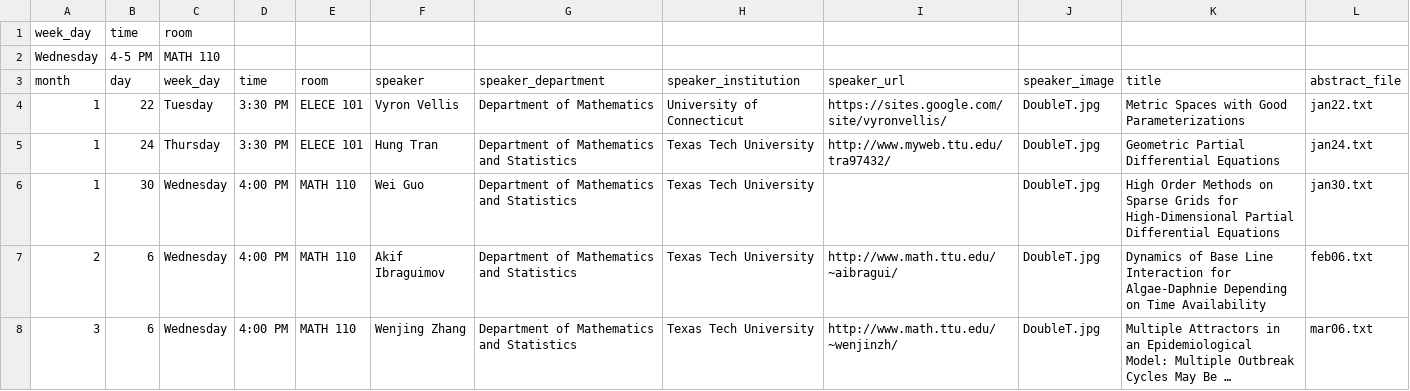
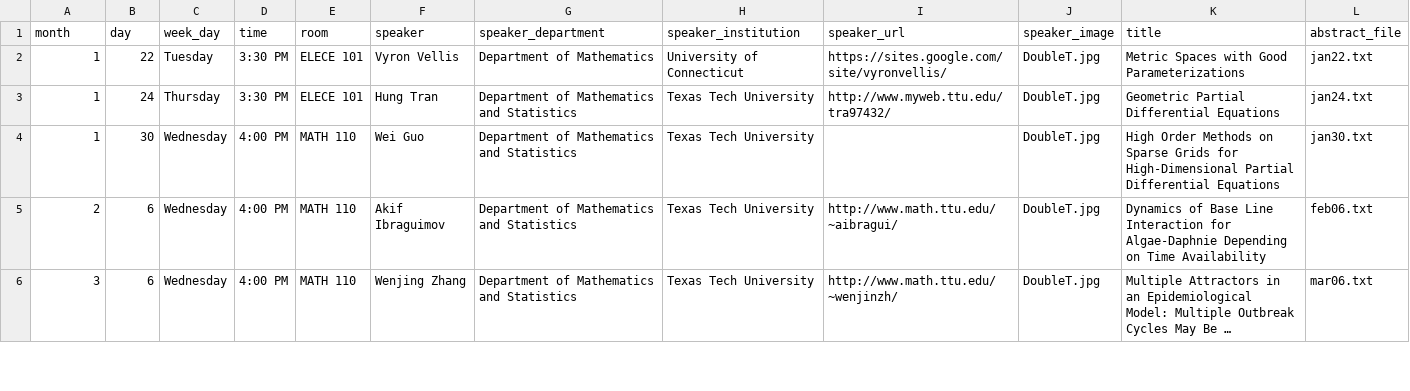
Before and after one commit to giorgiobornia/ttu_math_events, a CSV file: applied_math/2019/spring/events.csv, drawn as a sheet; only a part is shown; long unchanged cells end in ….

```diff
--- a/applied_math/2019/spring/events.csv
+++ b/applied_math/2019/spring/events.csv
@@ -1,3 +1 @@
-week_day,time,room,,,,,,,,,
-Wednesday,4-5 PM,MATH 110,,,,,,,,,
 month, day, week_day, time, room, speaker,speaker_department,speaker_institution,speaker_url, speaker_image, title, abstract_file
```
Also changed, not shown: algebra_and_number_theory/2019/spring/events.csv, biomath/2019/spring/events.csv, 14 other files.
